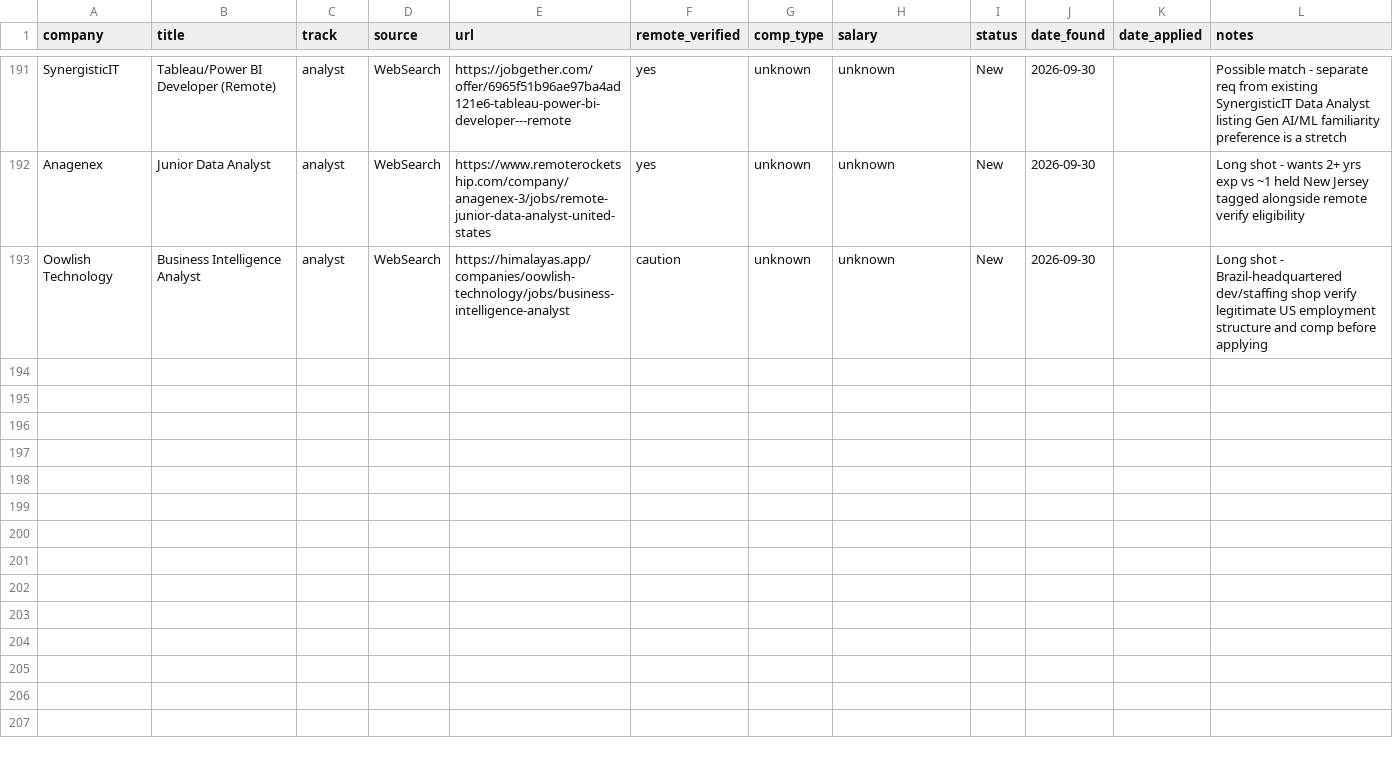
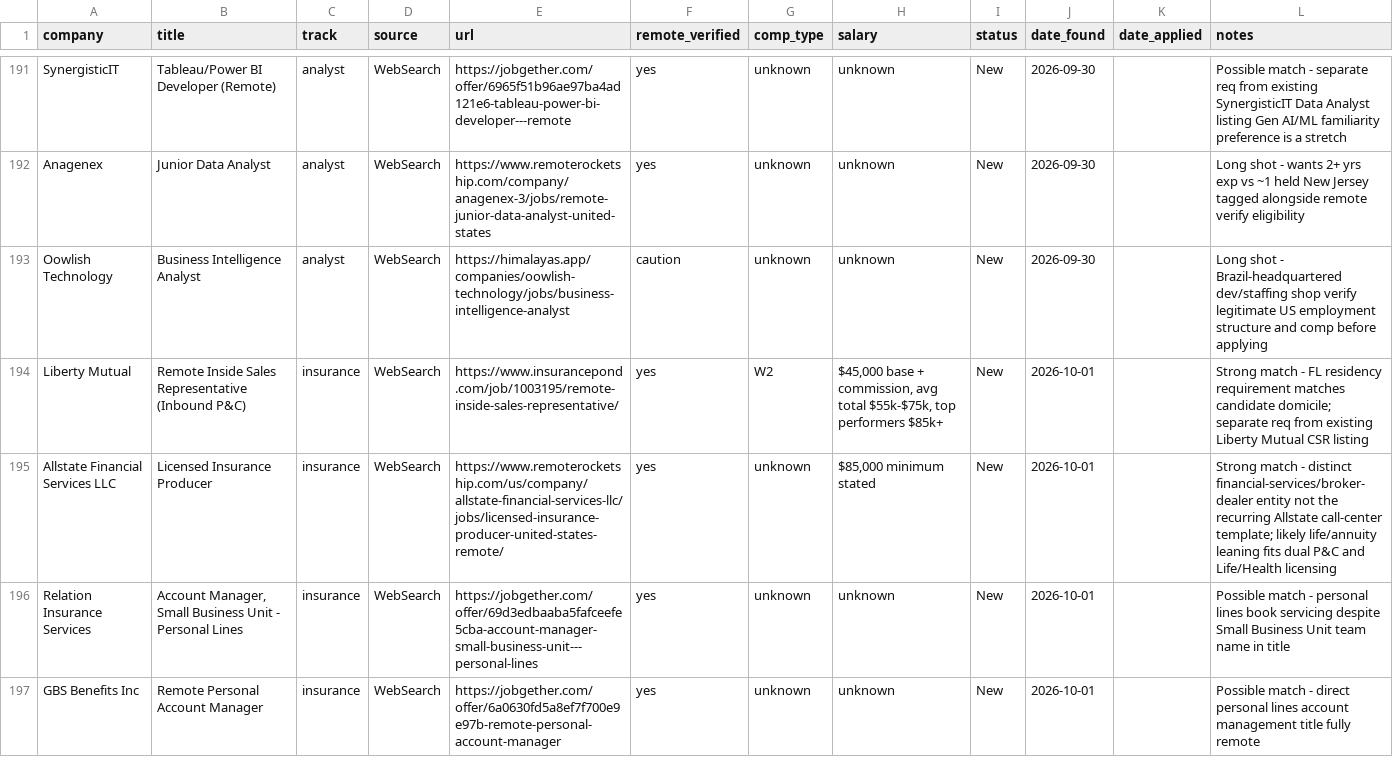
Before and after one commit to YaserHabibi76/ai-job-search-2.0, a CSV file: pipeline/tracker.csv, drawn as a sheet; only a part is shown, gaps mark what is left out; the diff covers the shown part only.

```diff
--- a/pipeline/tracker.csv
+++ b/pipeline/tracker.csv
@@ -193 +193,5 @@ Anagenex,Junior Data Analyst,analyst,WebSearch,https://www.remoterocketship.com/
 Oowlish Technology,Business Intelligence Analyst,analyst,WebSearch,https://himalayas.app/companies/oowlish-technology/jobs/business-intelligence-analyst,caution,unknown,unknown,New,2026-09-30,,"Long shot - Brazil-headquartered dev/staffing shop verify legitimate US employment structure and comp before applying"
+Liberty Mutual,Remote Inside Sales Representative (Inbound P&C),insurance,WebSearch,https://www.insurancepond.com/job/1003195/remote-inside-sales-representative/,yes,W2,"$45,000 base + commission, avg total $55k-$75k, top performers $85k+",New,2026-10-01,,Strong match - FL residency requirement matches candidate domicile; separate req from existing Liberty Mutual CSR listing
+Allstate Financial Services LLC,Licensed Insurance Producer,insurance,WebSearch,https://www.remoterocketship.com/us/company/allstate-financial-services-llc/jobs/licensed-insurance-producer-united-states-remote/,yes,unknown,"$85,000 minimum stated",New,2026-10-01,,Strong match - distinct financial-services/broker-dealer entity not the recurring Allstate call-center template; likely life/annuity leaning fits dual P&C and Life/Health licensing
+Relation Insurance Services,"Account Manager, Small Business Unit - Personal Lines",insurance,WebSearch,https://jobgether.com/offer/69d3edbaaba5fafceefe5cba-account-manager-small-business-unit---personal-lines,yes,unknown,unknown,New,2026-10-01,,Possible match - personal lines book servicing despite Small Business Unit team name in title
+GBS Benefits Inc,Remote Personal Account Manager,insurance,WebSearch,https://jobgether.com/offer/6a0630fd5a8ef7f700e9e97b-remote-personal-account-manager,yes,unknown,unknown,New,2026-10-01,,Possible match - direct personal lines account management title fully remote
```
Also changed, not shown: 11 added rows elsewhere in this file, 1 other file.
